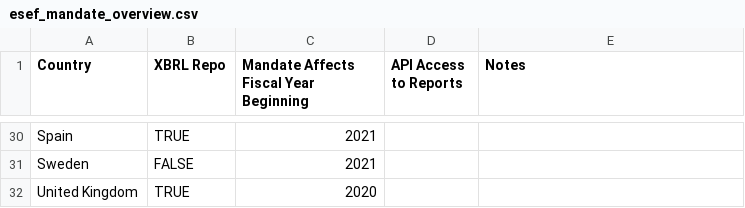
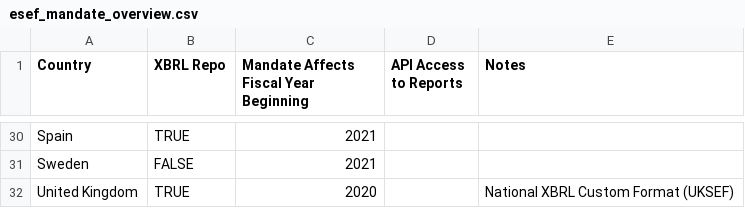
Before and after one commit to trr266/ESEF.jl, a CSV file: data/esef_mandate_overview.csv, drawn as a sheet; only a part is shown, gaps mark what is left out.

Commit message:
Update UK esef status

```diff
--- a/data/esef_mandate_overview.csv
+++ b/data/esef_mandate_overview.csv
@@ -31,2 +31,2 @@ Spain;TRUE;2021;;;;
 Sweden;FALSE;2021;;;;
-United Kingdom;TRUE;2020;;;;
+United Kingdom;TRUE;2020;;National XBRL Custom Format (UKSEF);;
```
